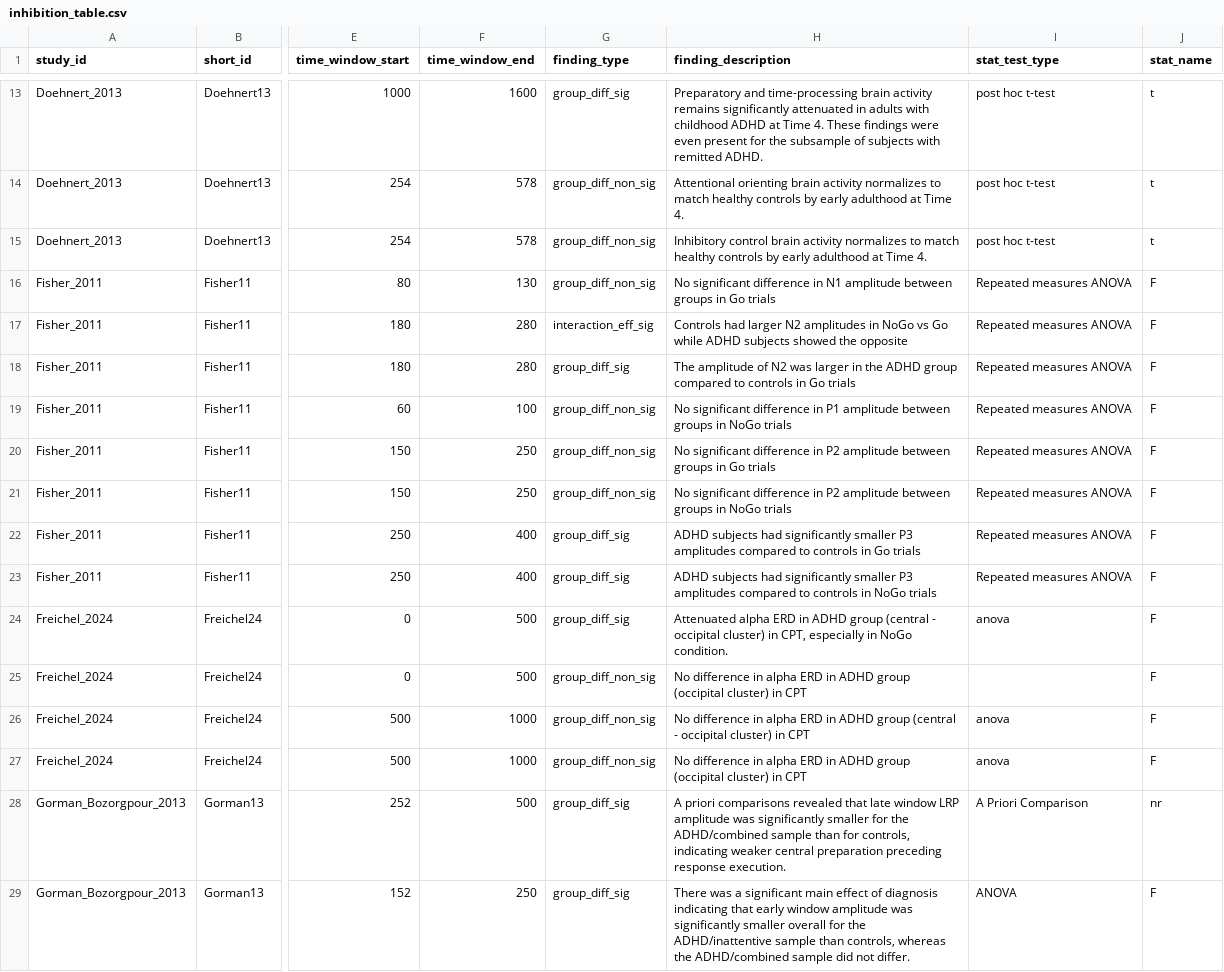
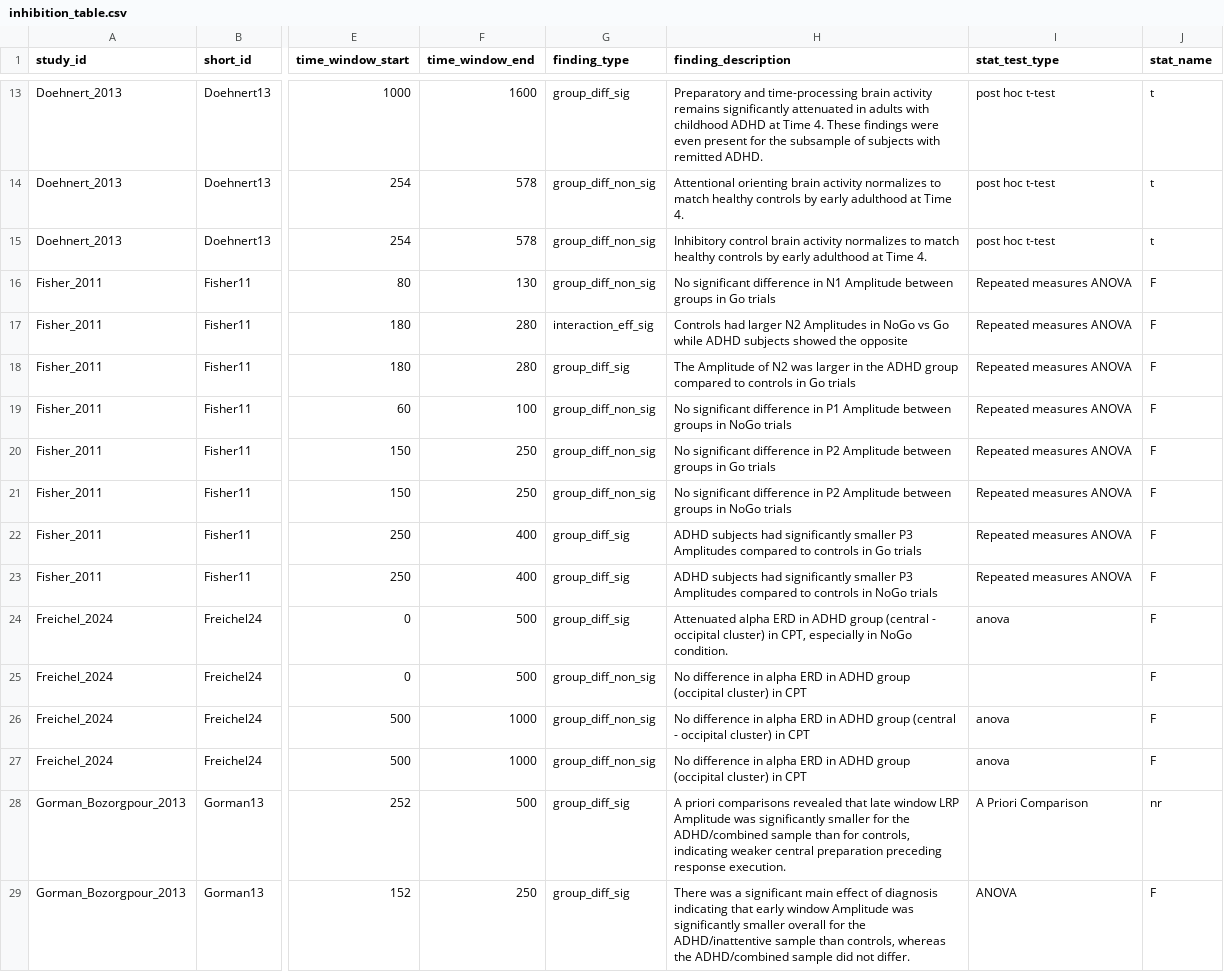
Before and after one commit to S-AAL-University-Innsbruck/neural_signatures_adhd_review, a CSV file: data/inhibition_table.csv, drawn as a sheet; only a part is shown, gaps mark what is left out; the diff covers the shown part only; the diff names each change by its address in the sheet, - before the commit and + after, or states it on an @@ line.

```diff
--- a/data/inhibition_table.csv
+++ b/data/inhibition_table.csv
-H16 (finding_description): …in N1 amplitude between groups…
+H16 (finding_description): …in N1 Amplitude between groups…
-H17 (finding_description): …larger N2 amplitudes in NoGo…
+H17 (finding_description): …larger N2 Amplitudes in NoGo…
-H18 (finding_description): The amplitude of N2…
+H18 (finding_description): The Amplitude of N2…
-H19 (finding_description): …in P1 amplitude between groups…
+H19 (finding_description): …in P1 Amplitude between groups…
-H20 (finding_description): …in P2 amplitude between groups…
+H20 (finding_description): …in P2 Amplitude between groups…
-H21 (finding_description): …in P2 amplitude between groups…
+H21 (finding_description): …in P2 Amplitude between groups…
-H22 (finding_description): …smaller P3 amplitudes compared to…
+H22 (finding_description): …smaller P3 Amplitudes compared to…
-H23 (finding_description): …smaller P3 amplitudes compared to…
+H23 (finding_description): …smaller P3 Amplitudes compared to…
-H28 (finding_description): …window LRP amplitude was significantly…
+H28 (finding_description): …window LRP Amplitude was significantly…
-H29 (finding_description): …early window amplitude was significantly…
+H29 (finding_description): …early window Amplitude was significantly…
```
Also changed, not shown: 69 edited cells elsewhere in this file, data/map_cogntivie_domains.csv, data/risk_of_bias_assessment.csv, 3 other files.
